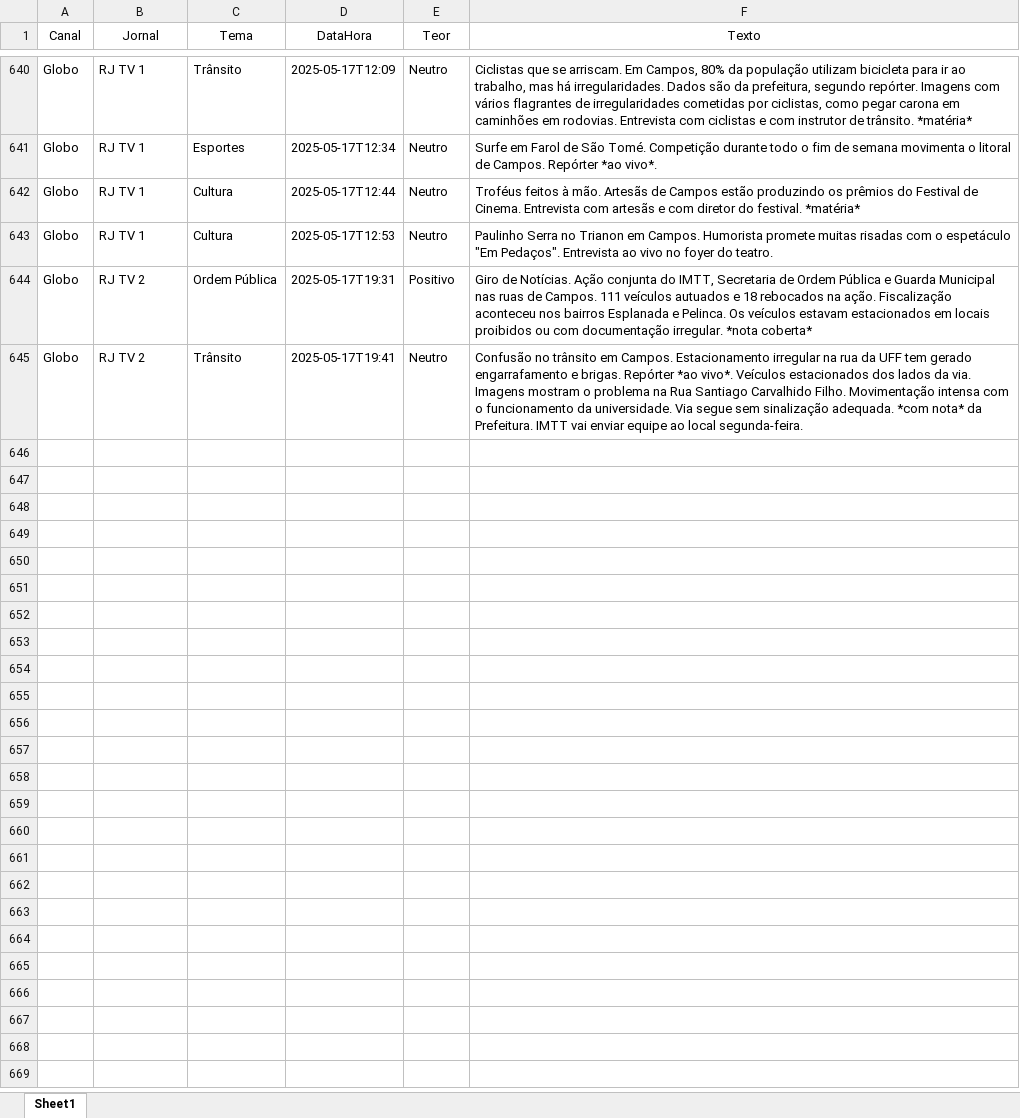
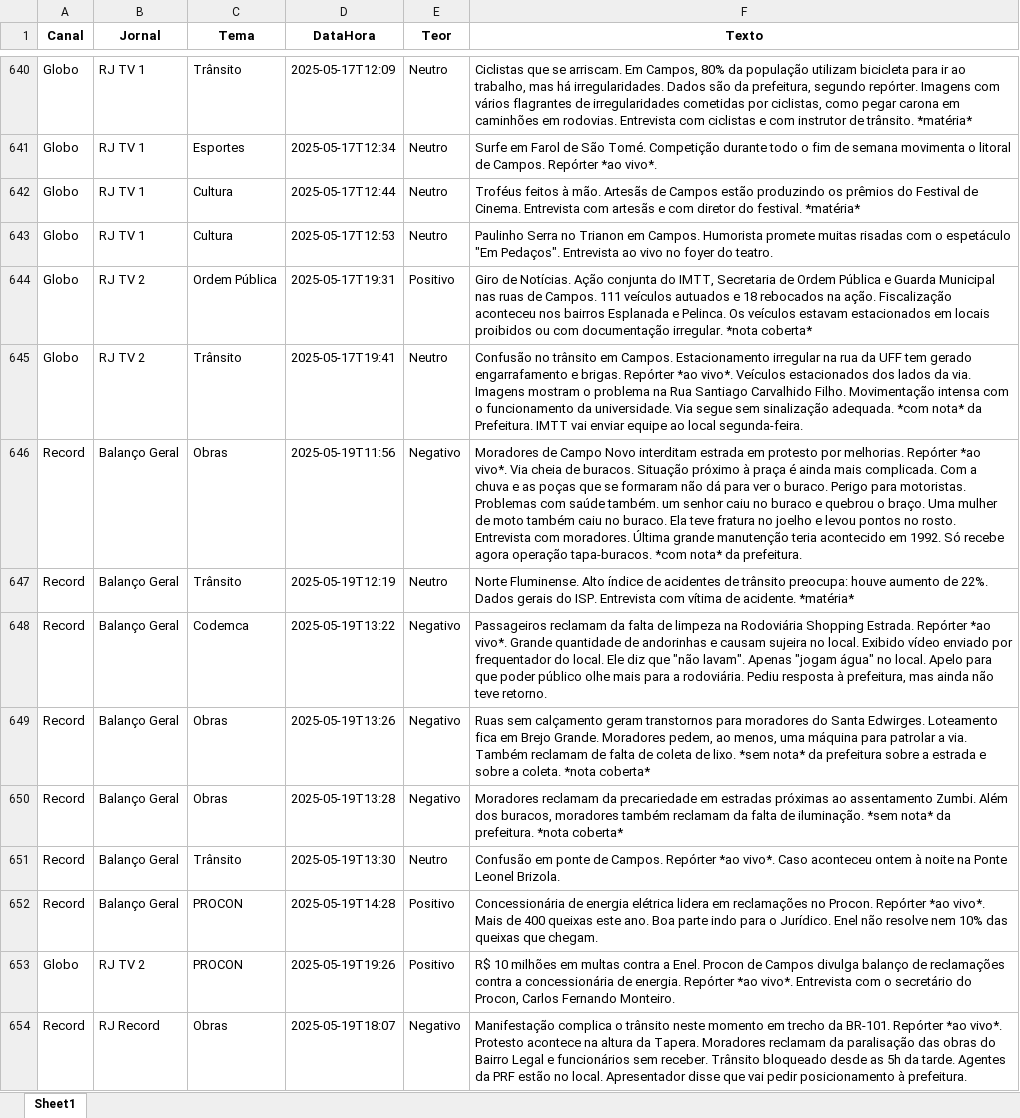
Before and after one commit to Marocosz/webdashtv, an Excel workbook: dados.xlsx, sheet Sheet1, drawn as a sheet; only a part is shown, gaps mark what is left out; values as stored, in another font and other column widths than the file's, no borders; the diff covers the shown part only; the diff names each change by its address in the sheet, - before the commit and + after, or states it on an @@ line.

Commit message:
Atualização automática: 2025-05-20T03:00:18.533232

```diff
--- a/dados.xlsx (sheet Sheet1)
+++ b/dados.xlsx (sheet Sheet1)
-A1:F1 bold: off
+A1:F1 bold: on
+row 646: Record | Balanço Geral | Obras | 2025-05-19T11:56 | Negativo | Moradores de Campo Novo interditam estrada em protesto por melhorias. Repórter *ao vivo*. Via cheia de buracos. Situação próximo à praça é ainda mais complicada. Com a chuva e as poças que se formaram não dá para ver o buraco. Perigo para motoristas. Problemas com saúde também. um senhor caiu no buraco e quebrou o braço. Uma mulher de moto também caiu no buraco. Ela teve fratura no joelho e levou pontos no rosto. Entrevista com moradores. Última grande manutenção teria acontecido em 1992. Só recebe agora operação tapa-buracos. *com nota* da prefeitura.
+row 647: Record | Balanço Geral | Trânsito | 2025-05-19T12:19 | Neutro | Norte Fluminense. Alto índice de acidentes de trânsito preocupa: houve aumento de 22%. Dados gerais do ISP. Entrevista com vítima de acidente. *matéria*
+row 648: Record | Balanço Geral | Codemca | 2025-05-19T13:22 | Negativo | Passageiros reclamam da falta de limpeza na Rodoviária Shopping Estrada. Repórter *ao vivo*. Grande quantidade de andorinhas e causam sujeira no local. Exibido vídeo enviado por frequentador do local. Ele diz que "não lavam". Apenas "jogam água" no local. Apelo para que poder público olhe mais para a rodoviária. Pediu resposta à prefeitura, mas ainda não teve retorno.
+row 649: Record | Balanço Geral | Obras | 2025-05-19T13:26 | Negativo | Ruas sem calçamento geram transtornos para moradores do Santa Edwirges. Loteamento fica em Brejo Grande. Moradores pedem, ao menos, uma máquina para patrolar a via. Também reclamam de falta de coleta de lixo. *sem nota* da prefeitura sobre a estrada e sobre a coleta. *nota coberta*
+row 650: Record | Balanço Geral | Obras | 2025-05-19T13:28 | Negativo | Moradores reclamam da precariedade em estradas próximas ao assentamento Zumbi. Além dos buracos, moradores também reclamam da falta de iluminação. *sem nota* da prefeitura. *nota coberta*
+row 651: Record | Balanço Geral | Trânsito | 2025-05-19T13:30 | Neutro | Confusão em ponte de Campos. Repórter *ao vivo*. Caso aconteceu ontem à noite na Ponte Leonel Brizola.
+row 652: Record | Balanço Geral | PROCON | 2025-05-19T14:28 | Positivo | Concessionária de energia elétrica lidera em reclamações no Procon. Repórter *ao vivo*. Mais de 400 queixas este ano. Boa parte indo para o Jurídico. Enel não resolve nem 10% das queixas que chegam.
+row 653: Globo | RJ TV 2 | PROCON | 2025-05-19T19:26 | Positivo | R$ 10 milhões em multas contra a Enel. Procon de Campos divulga balanço de reclamações contra a concessionária de energia. Repórter *ao vivo*. Entrevista com o secretário do Procon, Carlos Fernando Monteiro.
+row 654: Record | RJ Record | Obras | 2025-05-19T18:07 | Negativo | Manifestação complica o trânsito neste momento em trecho da BR-101. Repórter *ao vivo*. Protesto acontece na altura da Tapera. Moradores reclamam da paralisação das obras do Bairro Legal e funcionários sem receber. Trânsito bloqueado desde as 5h da tarde. Agentes da PRF estão no local. Apresentador disse que vai pedir posicionamento à prefeitura.
```
Also changed, not shown: 9 added rows elsewhere in this sheet.
